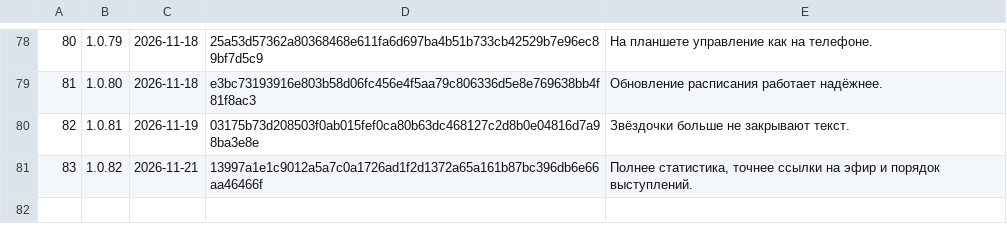
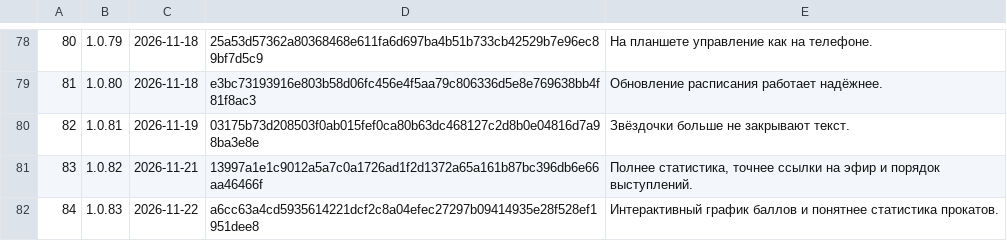
Before and after one commit to xFurya/Starty, a TSV file: tools/released.tsv, drawn as a sheet; only a part is shown, gaps mark what is left out.

```diff
--- a/tools/released.tsv
+++ b/tools/released.tsv
@@ -81 +81,2 @@
 83	1.0.82	2026-11-21	13997a1e1c9012a5a7c0a1726ad1f2d1372a65a161b87bc396db6e66aa46466f	Полнее статистика, точнее ссылки на эфир и порядок выступлений.
+84	1.0.83	2026-11-22	a6cc63a4cd5935614221dcf2c8a04efec27297b09414935e28f528ef1951dee8	Интерактивный график баллов и понятнее статистика прокатов.
```
Also changed, not shown: 5 other files.
